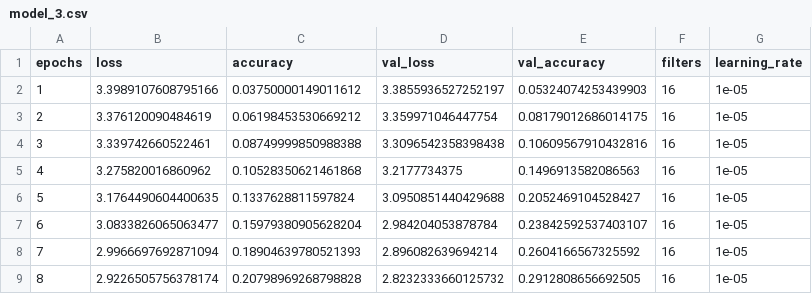
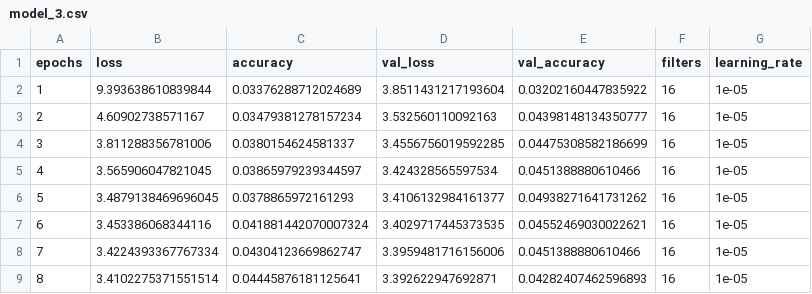
Before and after one commit to HiImGabry/speech-recognition-representation-unica-dl, a CSV file: model_tuning/histories/adam/model_3.csv, drawn as a sheet; only a part is shown; the diff covers the shown part only.

```diff
--- a/model_tuning/histories/adam/model_3.csv
+++ b/model_tuning/histories/adam/model_3.csv
@@ -1,9 +1,9 @@
 epochs,loss,accuracy,val_loss,val_accuracy,filters,learning_rate
-1,3.3989107608795166,0.03750000149011612,3.3855936527252197,0.05324074253439903,16,1e-05
-2,3.376120090484619,0.06198453530669212,3.359971046447754,0.08179012686014175,16,1e-05
-3,3.339742660522461,0.08749999850988388,3.3096542358398438,0.10609567910432816,16,1e-05
-4,3.275820016860962,0.10528350621461868,3.2177734375,0.1496913582086563,16,1e-05
-5,3.1764490604400635,0.1337628811597824,3.0950851440429688,0.2052469104528427,16,1e-05
-6,3.0833826065063477,0.15979380905628204,2.984204053878784,0.23842592537403107,16,1e-05
-7,2.9966697692871094,0.18904639780521393,2.896082639694214,0.2604166567325592,16,1e-05
-8,2.9226505756378174,0.20798969268798828,2.8232333660125732,0.2912808656692505,16,1e-05
+1,9.393638610839844,0.03376288712024689,3.8511431217193604,0.03202160447835922,16,1e-05
+2,4.60902738571167,0.03479381278157234,3.532560110092163,0.04398148134350777,16,1e-05
+3,3.811288356781006,0.0380154624581337,3.4556756019592285,0.04475308582186699,16,1e-05
+4,3.565906047821045,0.03865979239344597,3.424328565597534,0.0451388880610466,16,1e-05
+5,3.4879138469696045,0.0378865972161293,3.4106132984161377,0.04938271641731262,16,1e-05
+6,3.453386068344116,0.041881442070007324,3.4029717445373535,0.04552469030022621,16,1e-05
+7,3.4224393367767334,0.04304123669862747,3.3959481716156006,0.0451388880610466,16,1e-05
+8,3.4102275371551514,0.04445876181125641,3.392622947692871,0.04282407462596893,16,1e-05
```
Also changed, not shown: 88 edited cells elsewhere in this file, model_tuning/histories/adam/model_1.csv, model_tuning/histories/adam/model_2.csv, 34 other files.
